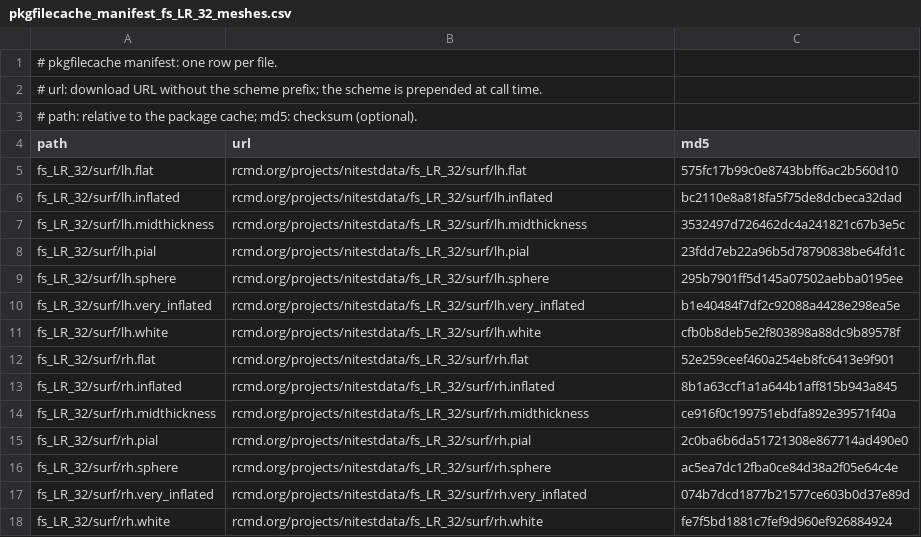
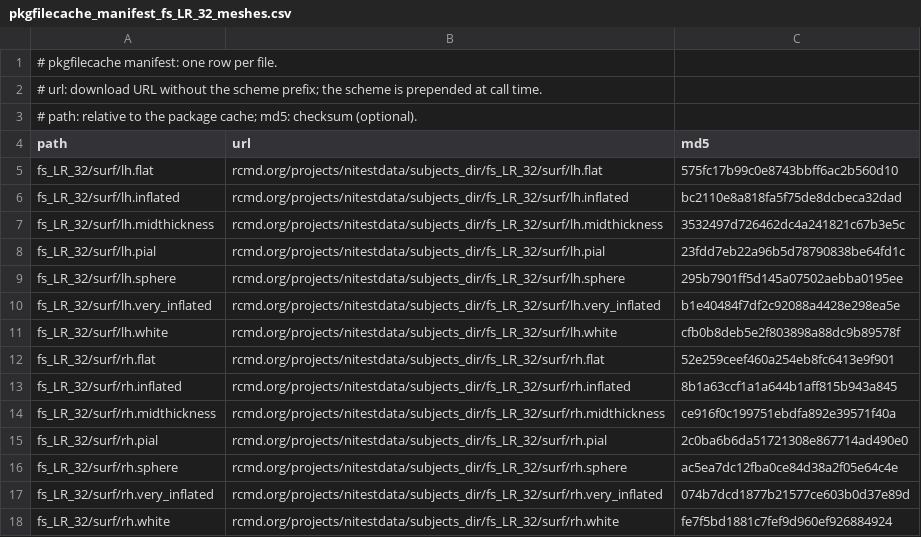
Before and after one commit to dfsp-spirit/fsbrain, a CSV file: inst/extdata/pkgfilecache_manifest_fs_LR_32_meshes.csv, drawn as a sheet.

```diff
--- a/inst/extdata/pkgfilecache_manifest_fs_LR_32_meshes.csv
+++ b/inst/extdata/pkgfilecache_manifest_fs_LR_32_meshes.csv
@@ -4,15 +4,15 @@
 "path","url","md5"
-"fs_LR_32/surf/lh.flat","rcmd.org/projects/nitestdata/fs_LR_32/surf/lh.flat","575fc17b99c0e8743bbff6ac2b560d10"
-"fs_LR_32/surf/lh.inflated","rcmd.org/projects/nitestdata/fs_LR_32/surf/lh.inflated","bc2110e8a818fa5f75de8dcbeca32dad"
-"fs_LR_32/surf/lh.midthickness","rcmd.org/projects/nitestdata/fs_LR_32/surf/lh.midthickness","3532497d726462dc4a241821c67b3e5c"
-"fs_LR_32/surf/lh.pial","rcmd.org/projects/nitestdata/fs_LR_32/surf/lh.pial","23fdd7eb22a96b5d78790838be64fd1c"
-"fs_LR_32/surf/lh.sphere","rcmd.org/projects/nitestdata/fs_LR_32/surf/lh.sphere","295b7901ff5d145a07502aebba0195ee"
-"fs_LR_32/surf/lh.very_inflated","rcmd.org/projects/nitestdata/fs_LR_32/surf/lh.very_inflated","b1e40484f7df2c92088a4428e298ea5e"
-"fs_LR_32/surf/lh.white","rcmd.org/projects/nitestdata/fs_LR_32/surf/lh.white","cfb0b8deb5e2f803898a88dc9b89578f"
-"fs_LR_32/surf/rh.flat","rcmd.org/projects/nitestdata/fs_LR_32/surf/rh.flat","52e259ceef460a254eb8fc6413e9f901"
-"fs_LR_32/surf/rh.inflated","rcmd.org/projects/nitestdata/fs_LR_32/surf/rh.inflated","8b1a63ccf1a1a644b1aff815b943a845"
-"fs_LR_32/surf/rh.midthickness","rcmd.org/projects/nitestdata/fs_LR_32/surf/rh.midthickness","ce916f0c199751ebdfa892e39571f40a"
-"fs_LR_32/surf/rh.pial","rcmd.org/projects/nitestdata/fs_LR_32/surf/rh.pial","2c0ba6b6da51721308e867714ad490e0"
-"fs_LR_32/surf/rh.sphere","rcmd.org/projects/nitestdata/fs_LR_32/surf/rh.sphere","ac5ea7dc12fba0ce84d38a2f05e64c4e"
-"fs_LR_32/surf/rh.very_inflated","rcmd.org/projects/nitestdata/fs_LR_32/surf/rh.very_inflated","074b7dcd1877b21577ce603b0d37e89d"
-"fs_LR_32/surf/rh.white","rcmd.org/projects/nitestdata/fs_LR_32/surf/rh.white","fe7f5bd1881c7fef9d960ef926884924"
+"fs_LR_32/surf/lh.flat","rcmd.org/projects/nitestdata/subjects_dir/fs_LR_32/surf/lh.flat","575fc17b99c0e8743bbff6ac2b560d10"
+"fs_LR_32/surf/lh.inflated","rcmd.org/projects/nitestdata/subjects_dir/fs_LR_32/surf/lh.inflated","bc2110e8a818fa5f75de8dcbeca32dad"
+"fs_LR_32/surf/lh.midthickness","rcmd.org/projects/nitestdata/subjects_dir/fs_LR_32/surf/lh.midthickness","3532497d726462dc4a241821c67b3e5c"
+"fs_LR_32/surf/lh.pial","rcmd.org/projects/nitestdata/subjects_dir/fs_LR_32/surf/lh.pial","23fdd7eb22a96b5d78790838be64fd1c"
+"fs_LR_32/surf/lh.sphere","rcmd.org/projects/nitestdata/subjects_dir/fs_LR_32/surf/lh.sphere","295b7901ff5d145a07502aebba0195ee"
+"fs_LR_32/surf/lh.very_inflated","rcmd.org/projects/nitestdata/subjects_dir/fs_LR_32/surf/lh.very_inflated","b1e40484f7df2c92088a4428e298ea5e"
+"fs_LR_32/surf/lh.white","rcmd.org/projects/nitestdata/subjects_dir/fs_LR_32/surf/lh.white","cfb0b8deb5e2f803898a88dc9b89578f"
+"fs_LR_32/surf/rh.flat","rcmd.org/projects/nitestdata/subjects_dir/fs_LR_32/surf/rh.flat","52e259ceef460a254eb8fc6413e9f901"
+"fs_LR_32/surf/rh.inflated","rcmd.org/projects/nitestdata/subjects_dir/fs_LR_32/surf/rh.inflated","8b1a63ccf1a1a644b1aff815b943a845"
+"fs_LR_32/surf/rh.midthickness","rcmd.org/projects/nitestdata/subjects_dir/fs_LR_32/surf/rh.midthickness","ce916f0c199751ebdfa892e39571f40a"
+"fs_LR_32/surf/rh.pial","rcmd.org/projects/nitestdata/subjects_dir/fs_LR_32/surf/rh.pial","2c0ba6b6da51721308e867714ad490e0"
+"fs_LR_32/surf/rh.sphere","rcmd.org/projects/nitestdata/subjects_dir/fs_LR_32/surf/rh.sphere","ac5ea7dc12fba0ce84d38a2f05e64c4e"
+"fs_LR_32/surf/rh.very_inflated","rcmd.org/projects/nitestdata/subjects_dir/fs_LR_32/surf/rh.very_inflated","074b7dcd1877b21577ce603b0d37e89d"
+"fs_LR_32/surf/rh.white","rcmd.org/projects/nitestdata/subjects_dir/fs_LR_32/surf/rh.white","fe7f5bd1881c7fef9d960ef926884924"
```
Also changed, not shown: inst/extdata/pkgfilecache_manifest_fs_LR_32_atlases.csv, inst/extdata/pkgfilecache_manifest_fsaverage_atlases.csv.
